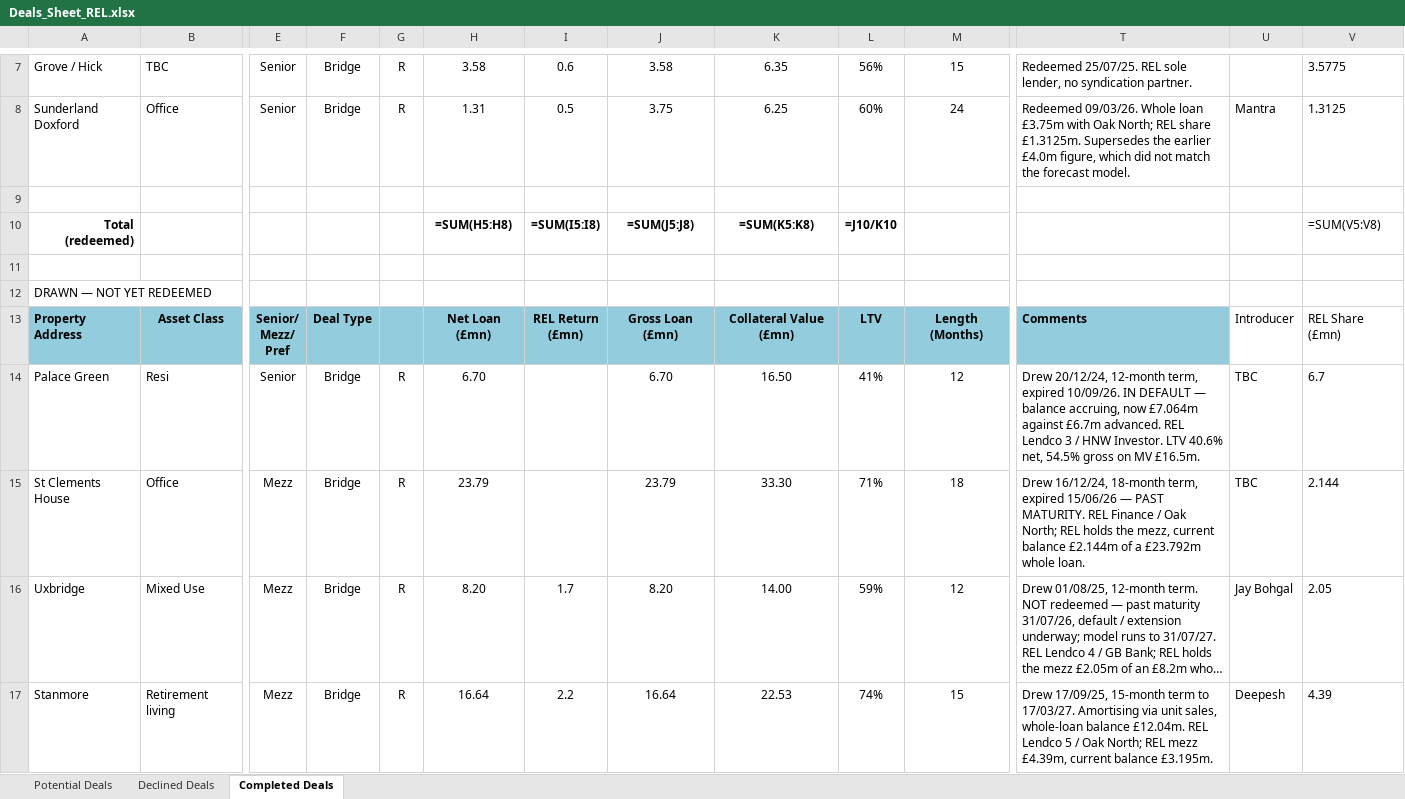
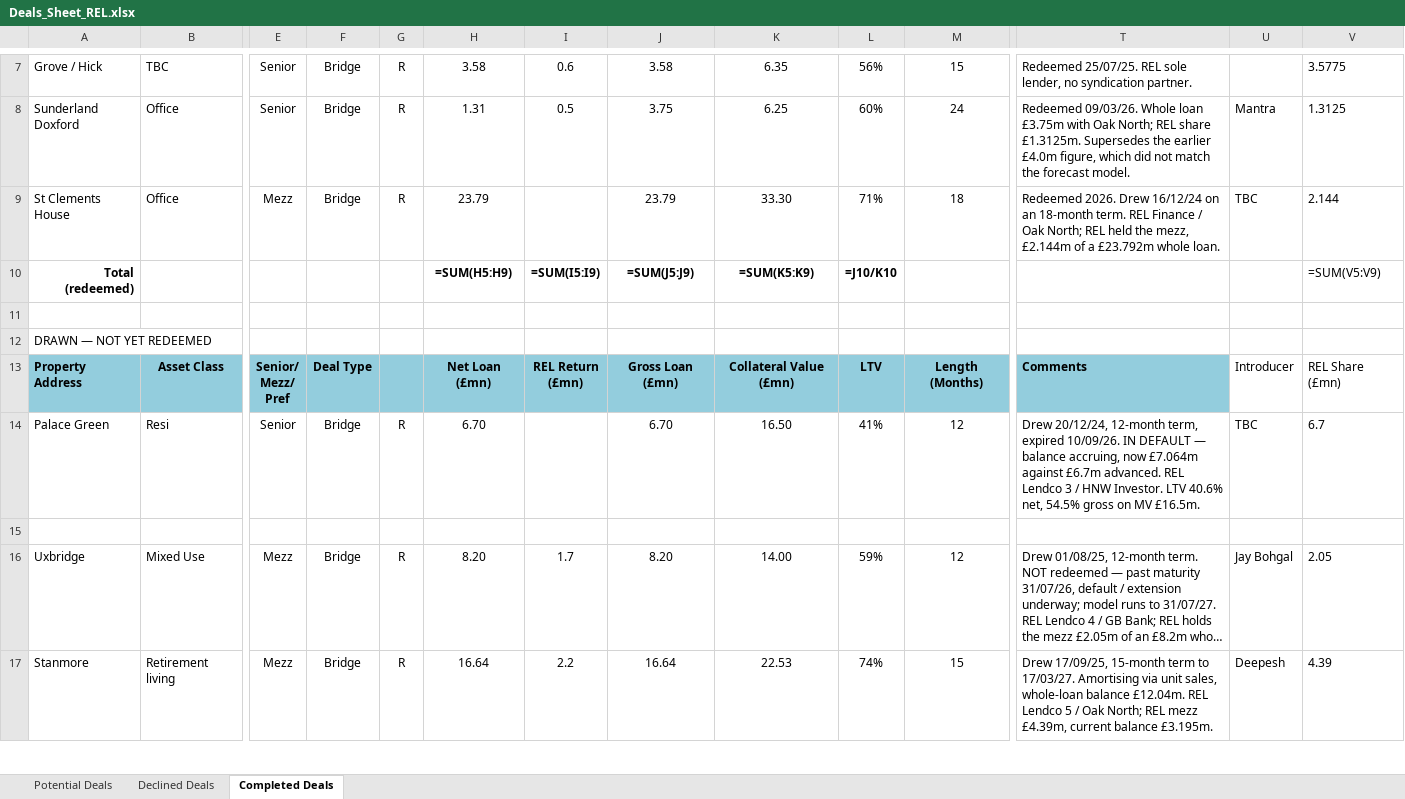
Before and after one commit to slakhani123/dealsheet, an Excel workbook: Deals_Sheet_REL.xlsx, sheet Completed Deals, drawn as a sheet; only a part is shown, gaps mark what is left out; long unchanged cells end in …; values as stored, in another font and other column widths than the file's, no borders; formulas without a stored value are shown as written; rows hold the shown columns only; the diff names each change by its address in the sheet, - before the commit and + after, or states it on an @@ line.

```diff
--- a/Deals_Sheet_REL.xlsx (sheet Completed Deals)
+++ b/Deals_Sheet_REL.xlsx (sheet Completed Deals)
-row 9: (empty)
+row 9: St Clements House | Office | Mezz | Bridge | R | 23.79 |  | 23.79 | 33.30 | 71% | 18 | Redeemed 2026. Drew 16/12/24 on an 18-month term. REL Finance / Oak North; REL held the mezz, £2.144m of a £23.792m whole loan. | TBC | 2.144
-H10: =SUM(H5:H8)
+H10: =SUM(H5:H9)
-I10: =SUM(I5:I8)
+I10: =SUM(I5:I9)
-J10: =SUM(J5:J8)
+J10: =SUM(J5:J9)
-K10: =SUM(K5:K8)
+K10: =SUM(K5:K9)
-V10: =SUM(V5:V8)
+V10: =SUM(V5:V9)
-row 15: St Clements House | Office | Mezz | Bridge | R | 23.79 |  | 23.79 | 33.30 | 71% | 18 | Drew 16/12/24, 18-month term, expired 15/06/26 — PAST MATURITY. REL Finance / Oak North; REL holds the mezz, current balance £2.144m of a £23.792m whole loan. | TBC | 2.144
+row 15: (empty)
```
Also changed, not shown: 1 other file.
